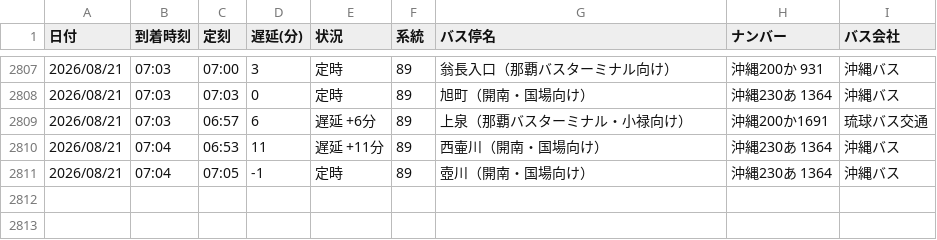
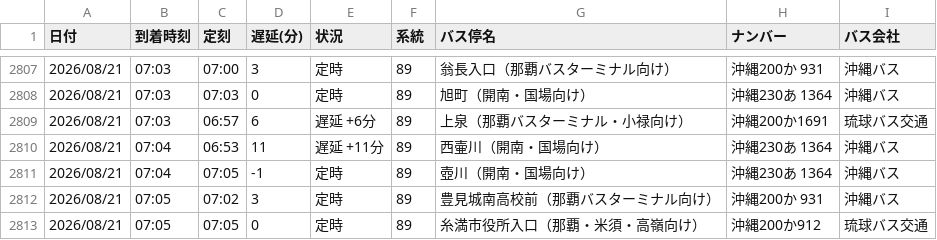
Before and after one commit to uy819/bus-tracker2, a CSV file: data/raw/89_up/bus_arrival_log.csv, drawn as a sheet; only a part is shown, gaps mark what is left out.

```diff
--- a/data/raw/89_up/bus_arrival_log.csv
+++ b/data/raw/89_up/bus_arrival_log.csv
@@ -2811 +2811,3 @@
 2026/08/21,07:04,07:05,-1,定時,89,壺川（開南・国場向け）,沖縄230あ 1364,沖縄バス
+2026/08/21,07:05,07:02,3,定時,89,豊見城南高校前（那覇バスターミナル向け）,沖縄200か 931,沖縄バス
+2026/08/21,07:05,07:05,0,定時,89,糸満市役所入口（那覇・米須・高嶺向け）,沖縄200か912,琉球バス交通
```
Also changed, not shown: 1 other file.
